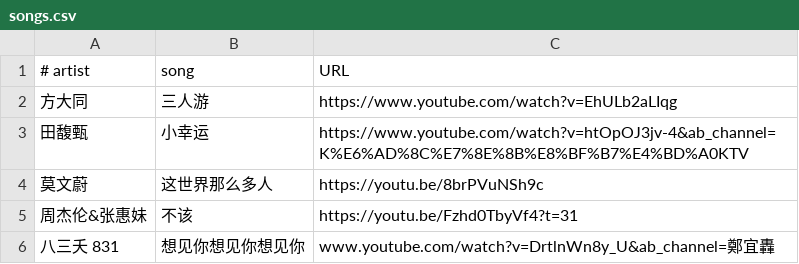
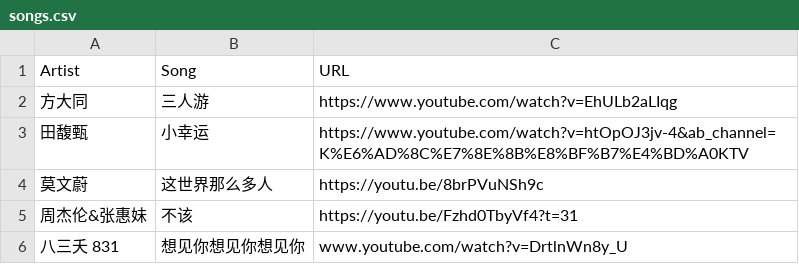
Before and after one commit to xinye83/openKTV, a CSV file: youtube/songs.csv, drawn as a sheet.

Commit message:
parse cvs and add songs to db

```diff
--- a/youtube/songs.csv
+++ b/youtube/songs.csv
@@ -1,2 +1,2 @@
-# artist,song,URL
+Artist,Song,URL
 方大同,三人游,https://www.youtube.com/watch?v=EhULb2aLIqg
@@ -5,2 +5,2 @@
 周杰伦&张惠妹,不该,https://youtu.be/Fzhd0TbyVf4?t=31
-八三夭 831,想见你想见你想见你,www.youtube.com/watch?v=DrtlnWn8y_U&ab_channel=鄭宜轟
+八三夭 831,想见你想见你想见你,www.youtube.com/watch?v=DrtlnWn8y_U
```
Also changed, not shown: 2 other files.
